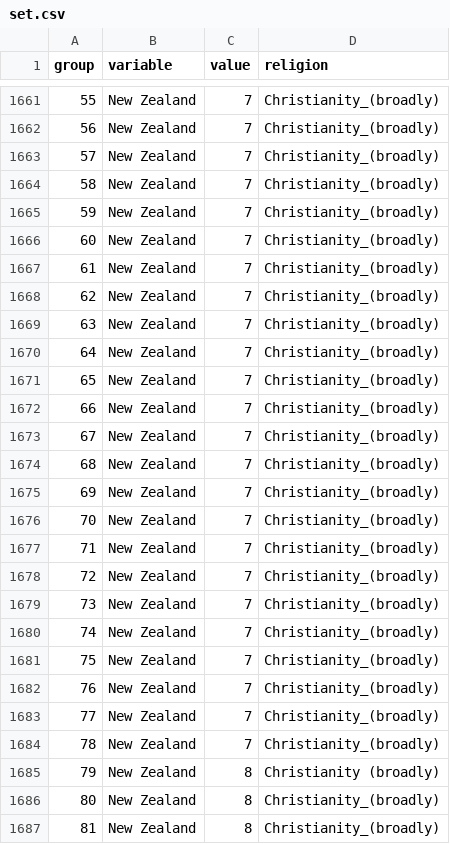
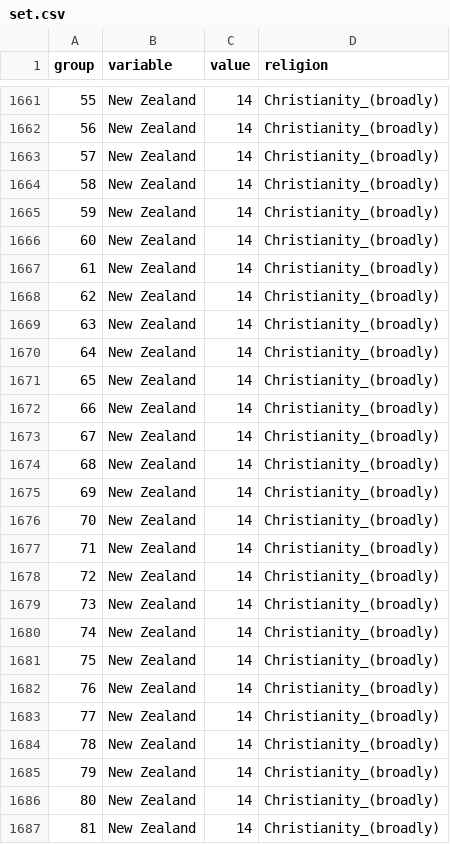
Before and after one commit to esztvi/my-cdv-fall19, a CSV file: my-work/data_story/6_religion_en/set.csv, drawn as a sheet; only a part is shown, gaps mark what is left out; the diff covers the shown part only.

```diff
--- a/my-work/data_story/6_religion_en/set.csv
+++ b/my-work/data_story/6_religion_en/set.csv
@@ -1661,27 +1661,27 @@ group,variable,value,religion
-55,New Zealand,7,Christianity_(broadly)
-56,New Zealand,7,Christianity_(broadly)
-57,New Zealand,7,Christianity_(broadly)
-58,New Zealand,7,Christianity_(broadly)
-59,New Zealand,7,Christianity_(broadly)
-60,New Zealand,7,Christianity_(broadly)
-61,New Zealand,7,Christianity_(broadly)
-62,New Zealand,7,Christianity_(broadly)
-63,New Zealand,7,Christianity_(broadly)
-64,New Zealand,7,Christianity_(broadly)
-65,New Zealand,7,Christianity_(broadly)
-66,New Zealand,7,Christianity_(broadly)
-67,New Zealand,7,Christianity_(broadly)
-68,New Zealand,7,Christianity_(broadly)
-69,New Zealand,7,Christianity_(broadly)
-70,New Zealand,7,Christianity_(broadly)
-71,New Zealand,7,Christianity_(broadly)
-72,New Zealand,7,Christianity_(broadly)
-73,New Zealand,7,Christianity_(broadly)
-74,New Zealand,7,Christianity_(broadly)
-75,New Zealand,7,Christianity_(broadly)
-76,New Zealand,7,Christianity_(broadly)
-77,New Zealand,7,Christianity_(broadly)
-78,New Zealand,7,Christianity_(broadly)
-79,New Zealand,8, Christianity (broadly)
-80,New Zealand,8,Christianity_(broadly)
-81,New Zealand,8,Christianity_(broadly)
+55,New Zealand,14,Christianity_(broadly)
+56,New Zealand,14,Christianity_(broadly)
+57,New Zealand,14,Christianity_(broadly)
+58,New Zealand,14,Christianity_(broadly)
+59,New Zealand,14,Christianity_(broadly)
+60,New Zealand,14,Christianity_(broadly)
+61,New Zealand,14,Christianity_(broadly)
+62,New Zealand,14,Christianity_(broadly)
+63,New Zealand,14,Christianity_(broadly)
+64,New Zealand,14,Christianity_(broadly)
+65,New Zealand,14,Christianity_(broadly)
+66,New Zealand,14,Christianity_(broadly)
+67,New Zealand,14,Christianity_(broadly)
+68,New Zealand,14,Christianity_(broadly)
+69,New Zealand,14,Christianity_(broadly)
+70,New Zealand,14,Christianity_(broadly)
+71,New Zealand,14,Christianity_(broadly)
+72,New Zealand,14,Christianity_(broadly)
+73,New Zealand,14,Christianity_(broadly)
+74,New Zealand,14,Christianity_(broadly)
+75,New Zealand,14,Christianity_(broadly)
+76,New Zealand,14,Christianity_(broadly)
+77,New Zealand,14,Christianity_(broadly)
+78,New Zealand,14,Christianity_(broadly)
+79,New Zealand,14,Christianity_(broadly)
+80,New Zealand,14,Christianity_(broadly)
+81,New Zealand,14,Christianity_(broadly)
```
Also changed, not shown: 80 edited cells elsewhere in this file, 3 other files.
